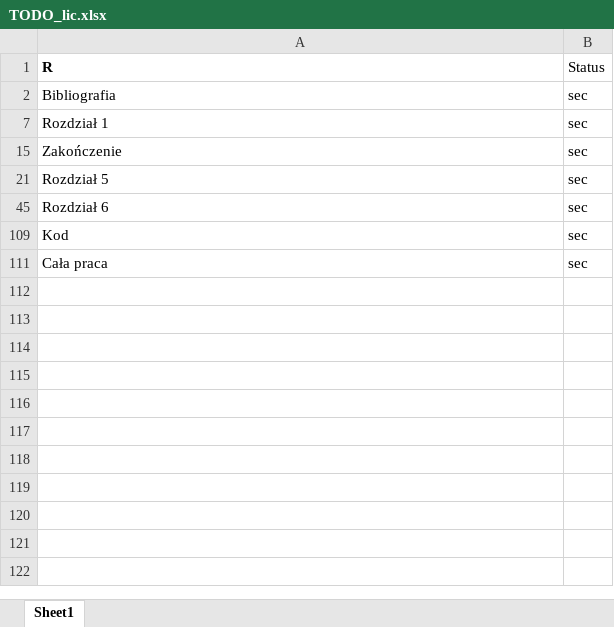
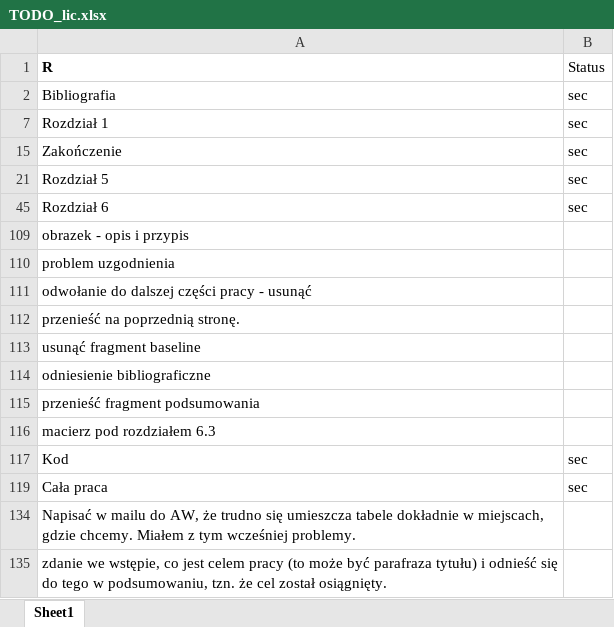
Before and after one commit to balkon16/noisy_channel_model_thesis, an Excel workbook: TODO_lic.xlsx, sheet Sheet1, drawn as a sheet; values as stored, in another font and other column widths than the file's, no borders; the diff names each change by its address in the sheet, - before the commit and + after, or states it on an @@ line.

Commit message:
nowe zadania do excela

```diff
--- a/TODO_lic.xlsx (sheet Sheet1)
+++ b/TODO_lic.xlsx (sheet Sheet1)
+row 109: obrazek - opis i przypis
+row 110: problem uzgodnienia
+row 111: odwołanie do dalszej części pracy - usunąć
+row 112: przenieść na poprzednią stronę.
+row 113: usunąć fragment baseline
+row 114: odniesienie bibliograficzne
+row 115: przenieść fragment podsumowania
+row 116: macierz pod rozdziałem 6.3
+row 134: Napisać w mailu do AW, że trudno się umieszcza tabele dokładnie w miejscach, gdzie chcemy. Miałem z tym wcześniej problemy.
+row 135: zdanie we wstępie, co jest celem pracy (to może być parafraza tytułu) i odnieść się do tego w podsumowaniu, tzn. że cel został osiągnięty.
```
